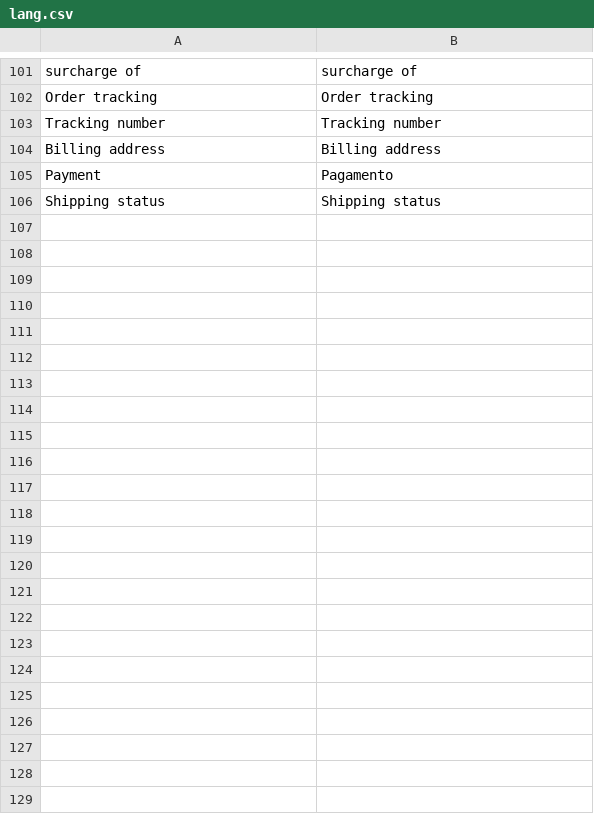
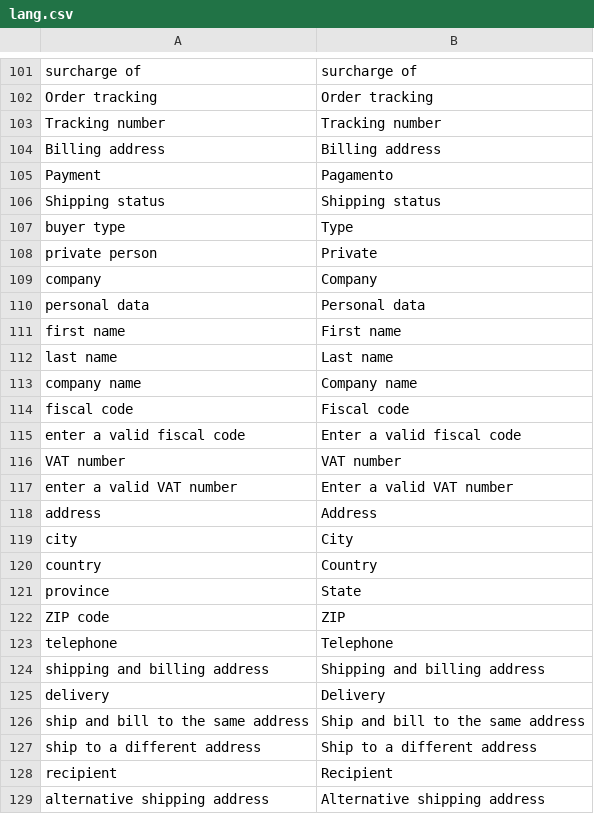
Before and after one commit to speleoalex/finis, a CSV file: fncommerce/modules/fncommerce/languages/en/lang.csv, drawn as a sheet; only a part is shown, gaps mark what is left out.

```diff
--- a/fncommerce/modules/fncommerce/languages/en/lang.csv
+++ b/fncommerce/modules/fncommerce/languages/en/lang.csv
@@ -106 +106,24 @@
 "Shipping status","Shipping status"
+"buyer type","Type"
+"private person","Private"
+"company","Company"
+"personal data","Personal data"
+"first name","First name"
+"last name","Last name"
+"company name","Company name"
+"fiscal code","Fiscal code"
+"enter a valid fiscal code","Enter a valid fiscal code"
+"VAT number","VAT number"
+"enter a valid VAT number","Enter a valid VAT number"
+"address","Address"
+"city","City"
+"country","Country"
+"province","State"
+"ZIP code","ZIP"
+"telephone","Telephone"
+"shipping and billing address","Shipping and billing address"
+"delivery","Delivery"
+"ship and bill to the same address","Ship and bill to the same address"
+"ship to a different address","Ship to a different address"
+"recipient","Recipient"
+"alternative shipping address","Alternative shipping address"
```
Also changed, not shown: fncommerce/modules/fncommerce/languages/de/lang.csv, fncommerce/modules/fncommerce/languages/es/lang.csv, 19 other files.
